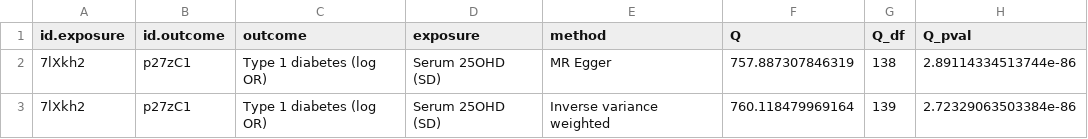
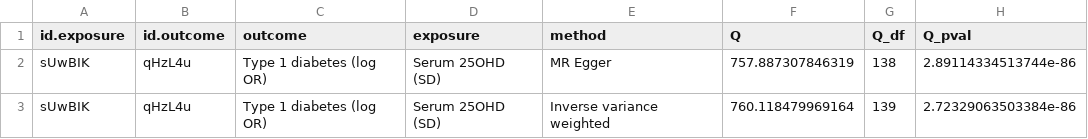
Before and after one commit to DeltaGa/mr-vitamin-d-type1-diabetes, a CSV file: results/heterogeneity.csv, drawn as a sheet.

```diff
--- a/results/heterogeneity.csv
+++ b/results/heterogeneity.csv
@@ -1,3 +1,3 @@
 id.exposure,id.outcome,outcome,exposure,method,Q,Q_df,Q_pval
-7lXkh2,p27zC1,Type 1 diabetes (log OR),Serum 25OHD (SD),MR Egger,757.887307846319,138,2.89114334513744e-86
-7lXkh2,p27zC1,Type 1 diabetes (log OR),Serum 25OHD (SD),Inverse variance weighted,760.118479969164,139,2.72329063503384e-86
+sUwBIK,qHzL4u,Type 1 diabetes (log OR),Serum 25OHD (SD),MR Egger,757.887307846319,138,2.89114334513744e-86
+sUwBIK,qHzL4u,Type 1 diabetes (log OR),Serum 25OHD (SD),Inverse variance weighted,760.118479969164,139,2.72329063503384e-86
```
Also changed, not shown: results/leave_one_out.csv, results/mr_estimates.csv, 17 other files.
